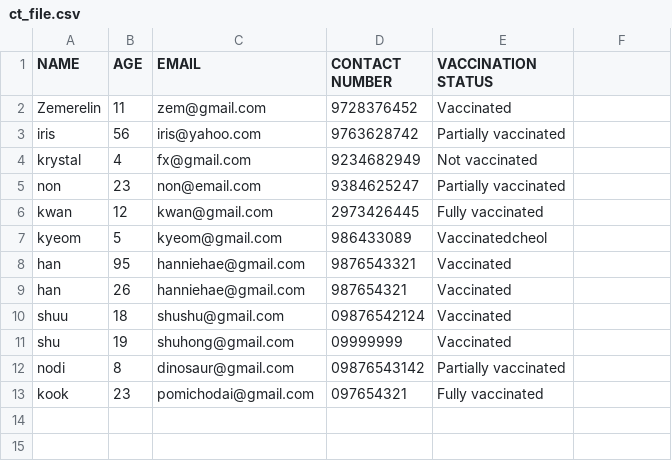
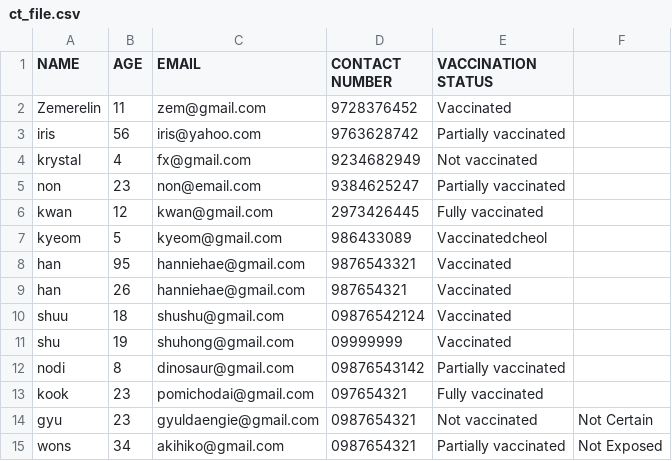
Before and after one commit to zem464/Contact-Tracing, a CSV file: ct_file.csv, drawn as a sheet.

```diff
--- a/ct_file.csv
+++ b/ct_file.csv
@@ -13 +13,3 @@ nodi,8,dinosaur@gmail.com,09876543142,Partially vaccinated
 kook,23,pomichodai@gmail.com,097654321,Fully vaccinated
+gyu,23,gyuldaengie@gmail.com,0987654321,Not vaccinated,Not Certain
+wons,34,akihiko@gmail.com,0987654321,Partially vaccinated,Not Exposed
```
Also changed, not shown: 1 other file.
